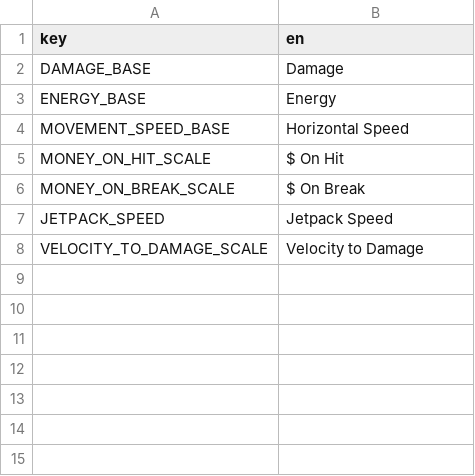
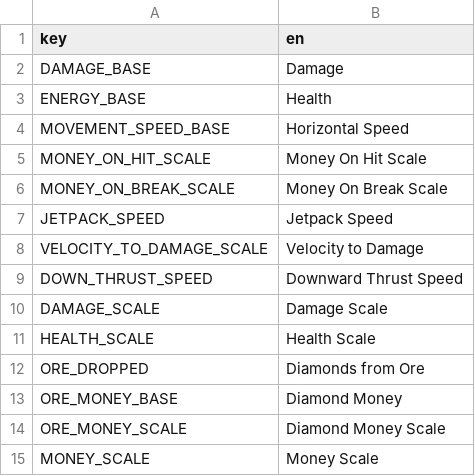
Before and after one commit to Aarimous/GMTK-2024, a CSV file: Data/GMTK 2024 TRANSLATIONS - Sheet1.csv, drawn as a sheet.

```diff
--- a/Data/GMTK 2024 TRANSLATIONS - Sheet1.csv
+++ b/Data/GMTK 2024 TRANSLATIONS - Sheet1.csv
@@ -2,7 +2,14 @@ key,en
 DAMAGE_BASE,Damage
-ENERGY_BASE,Energy
+ENERGY_BASE,Health
 MOVEMENT_SPEED_BASE,Horizontal Speed
-MONEY_ON_HIT_SCALE,$ On Hit
-MONEY_ON_BREAK_SCALE,$ On Break
+MONEY_ON_HIT_SCALE,Money On Hit Scale
+MONEY_ON_BREAK_SCALE,Money On Break Scale
 JETPACK_SPEED,Jetpack Speed
 VELOCITY_TO_DAMAGE_SCALE,Velocity to Damage
+DOWN_THRUST_SPEED,Downward Thrust Speed
+DAMAGE_SCALE,Damage Scale
+HEALTH_SCALE,Health Scale
+ORE_DROPPED,Diamonds from Ore
+ORE_MONEY_BASE,Diamond Money
+ORE_MONEY_SCALE,Diamond Money Scale
+MONEY_SCALE,Money Scale
```
Also changed, not shown: 56 other files.
